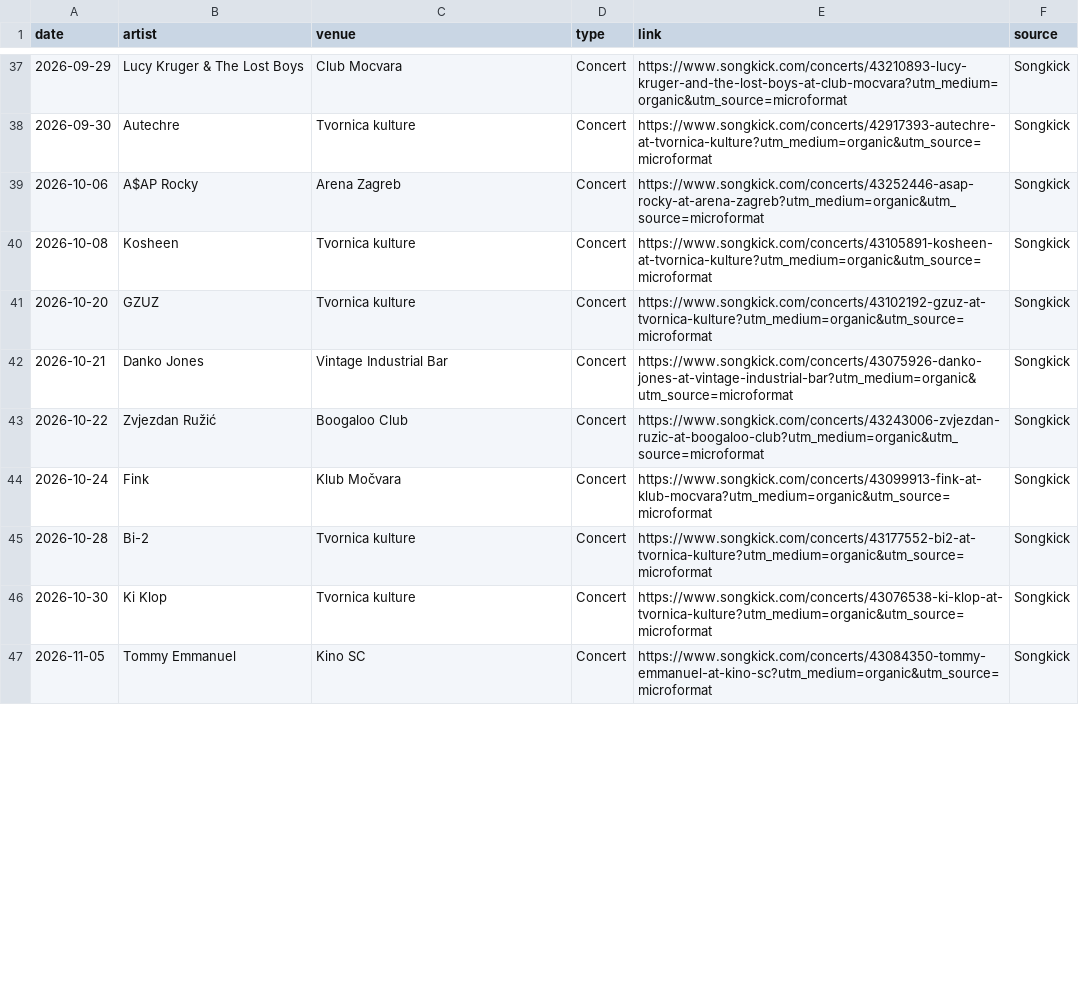
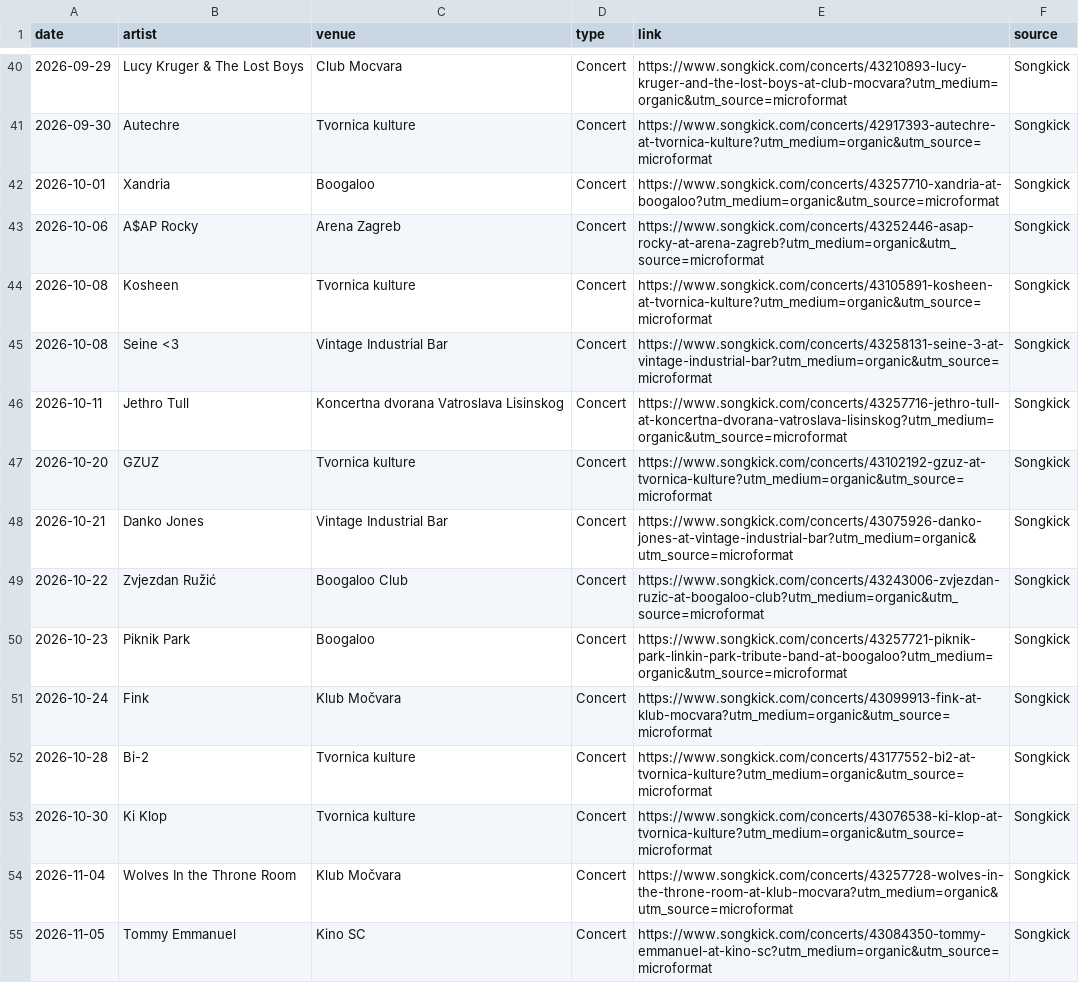
Before and after one commit to Marcellus12/zg_concerts, a CSV file: events.csv, drawn as a sheet; only a part is shown, gaps mark what is left out; the diff covers the shown part only; the diff names each change by its address in the sheet, - before the commit and + after, or states it on an @@ line.

```diff
--- a/events.csv
+++ b/events.csv
+row 42: 2026-10-01 | Xandria | Boogaloo | Concert | https://www.songkick.com/concerts/43257710-xandria-at-boogaloo?utm_medium=organic&utm_source=microformat | Songkick
+row 45: 2026-10-08 | Seine <3 | Vintage Industrial Bar | Concert | https://www.songkick.com/concerts/43258131-seine-3-at-vintage-industrial-bar?utm_medium=organic&utm_source=microformat | Songkick
+row 46: 2026-10-11 | Jethro Tull | Koncertna dvorana Vatroslava Lisinskog | Concert | https://www.songkick.com/concerts/43257716-jethro-tull-at-koncertna-dvorana-vatroslava-lisinskog?utm_medium=organic&utm_source=microformat | Songkick
+row 50: 2026-10-23 | Piknik Park | Boogaloo | Concert | https://www.songkick.com/concerts/43257721-piknik-park-linkin-park-tribute-band-at-boogaloo?utm_medium=organic&utm_source=microformat | Songkick
+row 54: 2026-11-04 | Wolves In the Throne Room | Klub Močvara | Concert | https://www.songkick.com/concerts/43257728-wolves-in-the-throne-room-at-klub-mocvara?utm_medium=organic&utm_source=microformat | Songkick
```
Also changed, not shown: 3 added rows, 9 removed rows and 2 edited cells elsewhere in this file, 2 other files.
